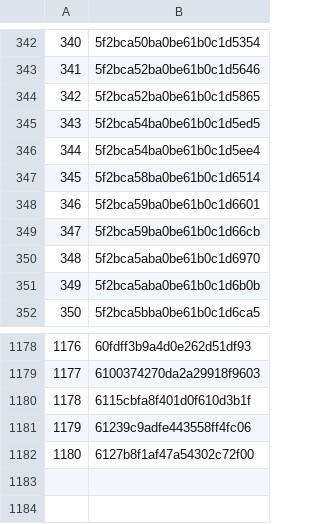
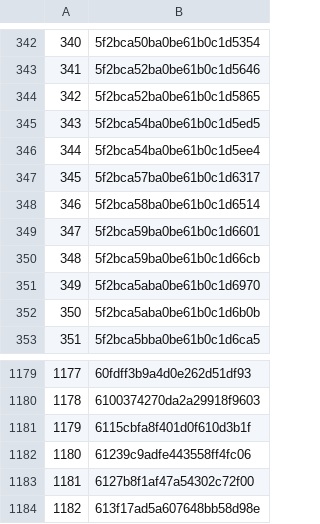
Before and after one commit to rajbirgitrepo/capmain, a CSV file: exp_exec.csv, drawn as a sheet; only a part is shown, gaps mark what is left out; addresses are those after the commit; the diff names each change by its address in the sheet, - before the commit and + after, or states it on an @@ line.

```diff
--- a/exp_exec.csv
+++ b/exp_exec.csv
+row 347: 345 | 5f2bca57ba0be61b0c1d6317
@@ column A renumbered between rows 348 and 1183 @@
+row 1184: 1182 | 613f17ad5a607648bb58d98e
```
Also changed, not shown: com_exec.csv, lifetime_exec.csv, 52 other files.
